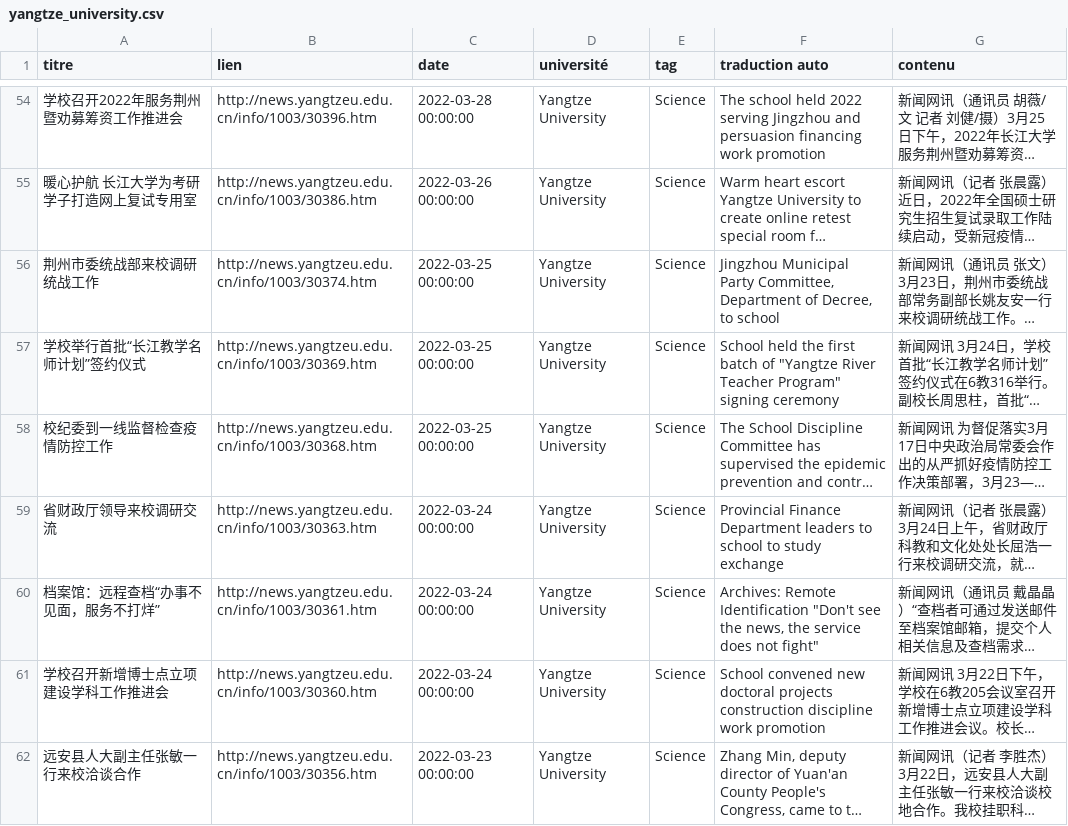
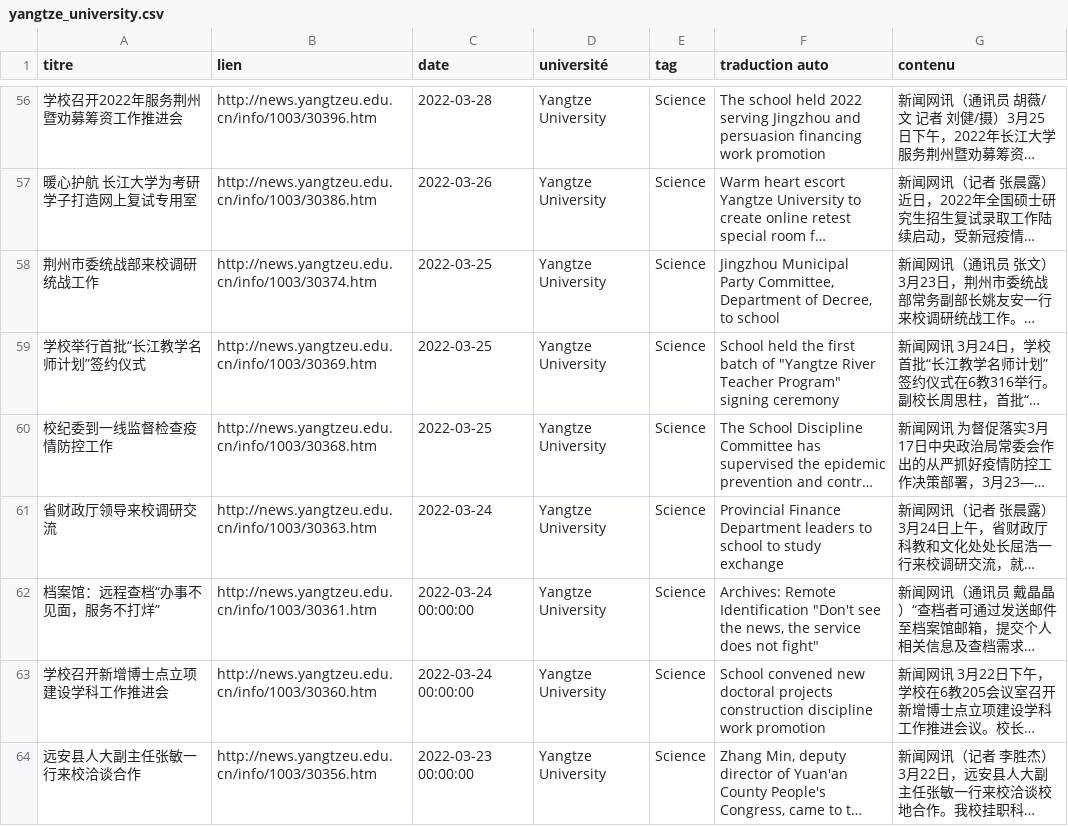
Before and after one commit to kudoeil/Hubei_universities_veille, a CSV file: universities/yangtze_university.csv, drawn as a sheet; only a part is shown, gaps mark what is left out; long unchanged cells end in …; addresses are those after the commit; the diff covers the shown part only; the diff names each change by its address in the sheet, - before the commit and + after, or states it on an @@ line.

```diff
--- a/universities/yangtze_university.csv
+++ b/universities/yangtze_university.csv
-C56 (date): 2022-03-28 00:00:00
+C56 (date): 2022-03-28
-C57 (date): 2022-03-26 00:00:00
+C57 (date): 2022-03-26
-C58:C60 (date): 2022-03-25 00:00:00
+C58:C60 (date): 2022-03-25
-C61 (date): 2022-03-24 00:00:00
+C61 (date): 2022-03-24
```
Also changed, not shown: 2 added rows and 52 edited cells elsewhere in this file.
